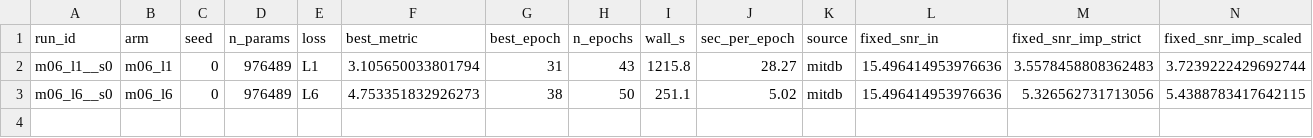
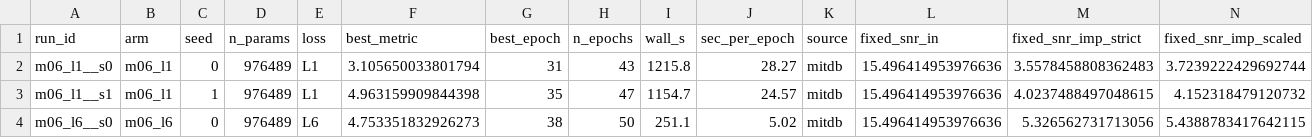
Before and after one commit to userpawbaw/ECG_denoising_method_comparision, a CSV file: results/ext/d40_ref/sweep.csv, drawn as a sheet; only a part is shown; rows hold the shown columns only; the diff names each change by its address in the sheet, - before the commit and + after, or states it on an @@ line.

```diff
--- a/results/ext/d40_ref/sweep.csv
+++ b/results/ext/d40_ref/sweep.csv
+row 3: m06_l1__s1 | m06_l1 | 1 | 976489 | L1 | 4.963159909844398 | 35 | 47 | 1154.7 | 24.57 | mitdb | 15.496414953976636 | 4.0237488497048615 | 4.152318479120732
```
Also changed, not shown: results/ext/d40_ref/m06_l1__s1/log.csv, 5 other files.
